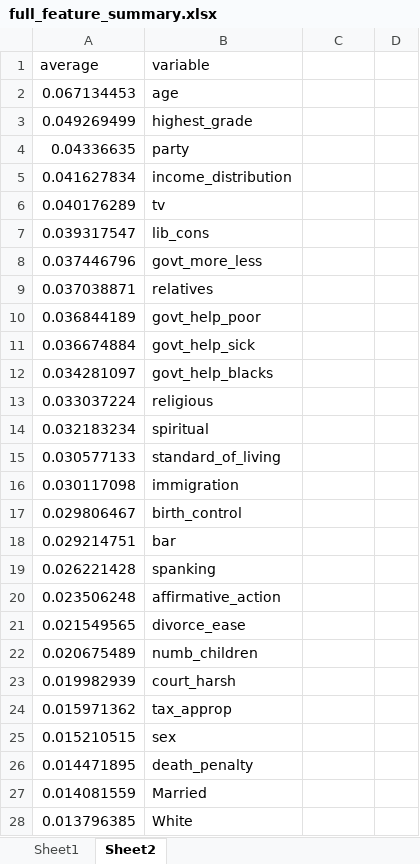
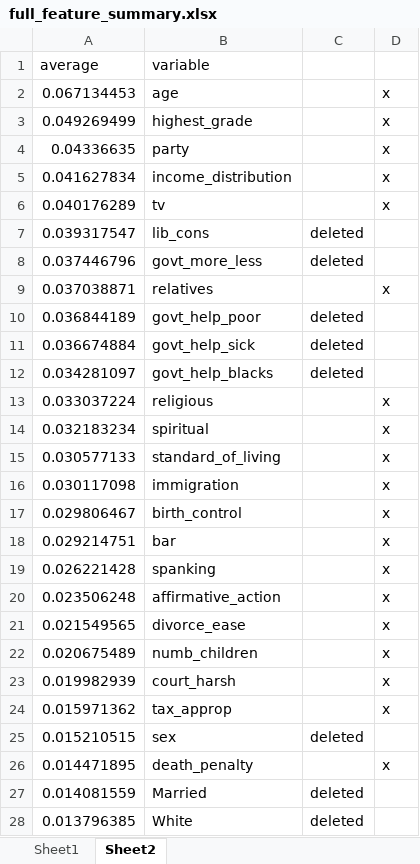
Before and after one commit to amydshelton/Mme-Forets-Game, an Excel workbook: feature_testing/full_feature_summary.xlsx, sheet Sheet2, drawn as a sheet; only a part is shown; values as stored, in another font and other column widths than the file's, no borders; the diff covers the shown part only; the diff names each change by its address in the sheet, - before the commit and + after, or states it on an @@ line.

```diff
--- a/feature_testing/full_feature_summary.xlsx (sheet Sheet2)
+++ b/feature_testing/full_feature_summary.xlsx (sheet Sheet2)
-D2:D6: (empty)
+D2:D6: x
-C7:C8: (empty)
+C7:C8: deleted
-D9: (empty)
+D9: x
-C10:C12: (empty)
+C10:C12: deleted
-D13:D24: (empty)
+D13:D24: x
-C25: (empty)
+C25: deleted
-D26: (empty)
+D26: x
-C27:C28: (empty)
+C27:C28: deleted
```
Also changed, not shown: 37 edited cells elsewhere in this sheet, 11 other files.
